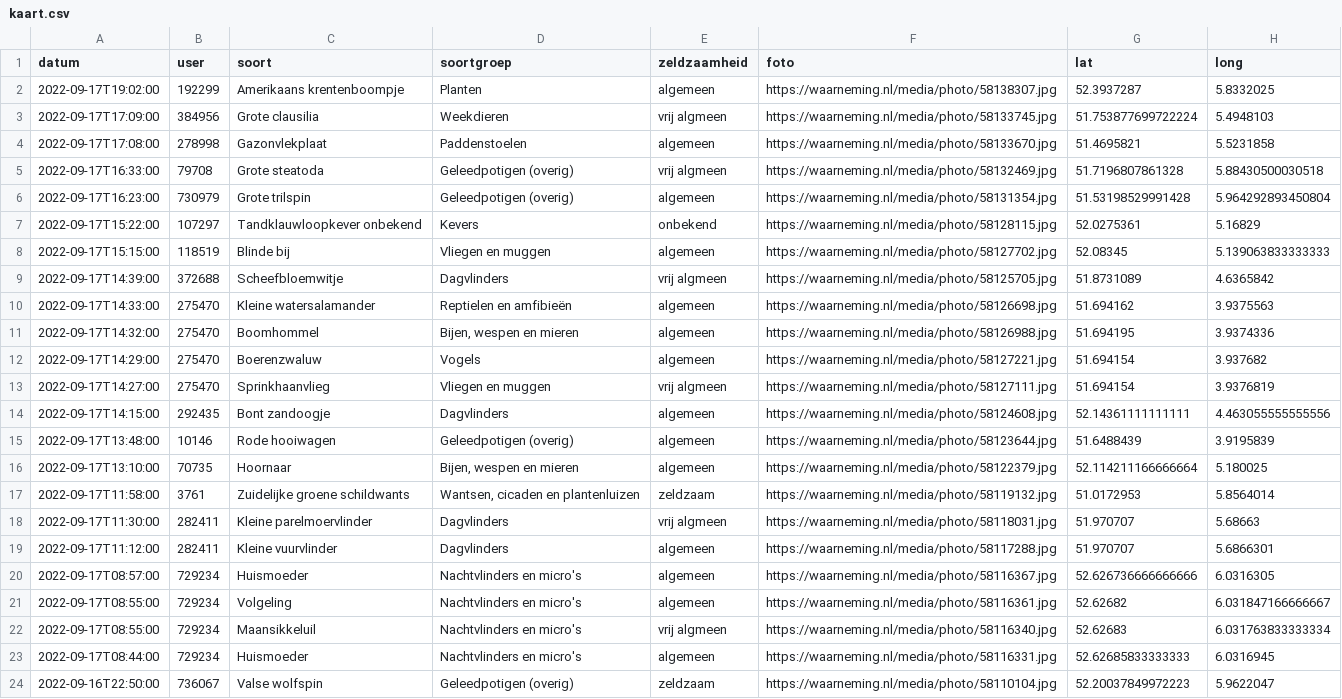
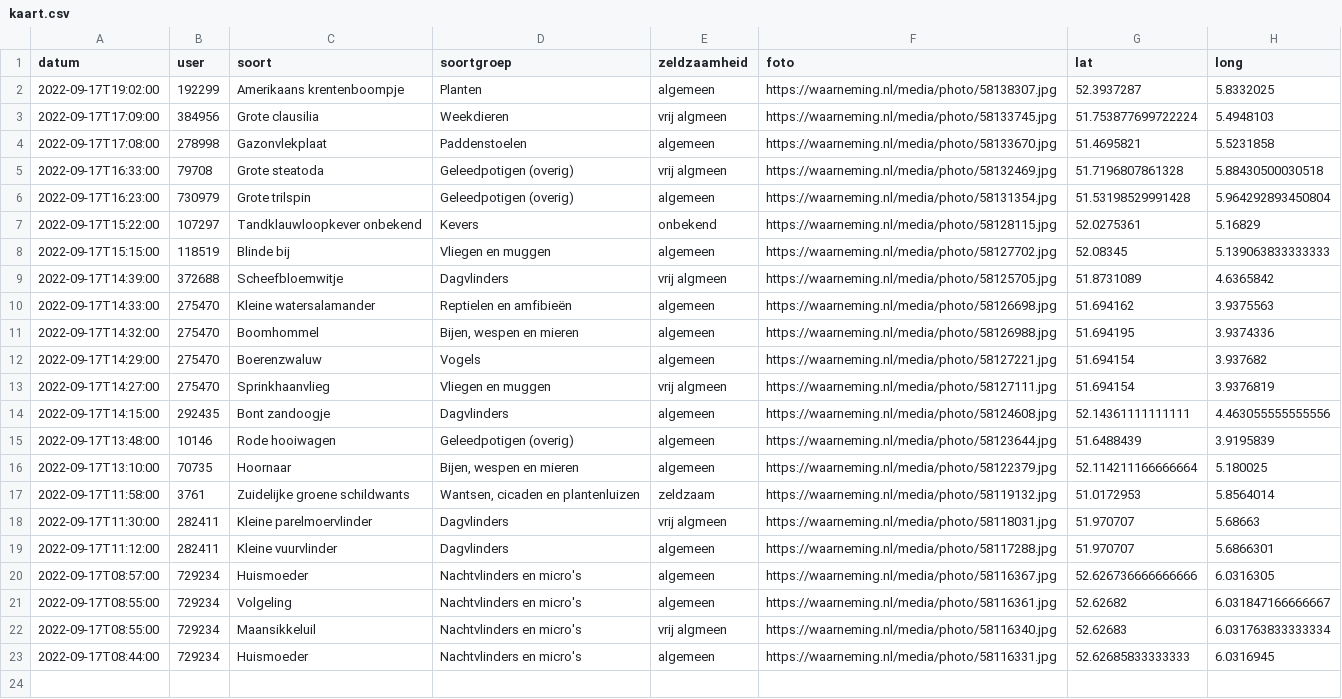
Before and after one commit to erikvangameren/dewildetuin, a CSV file: kaart.csv, drawn as a sheet.

```diff
--- a/kaart.csv
+++ b/kaart.csv
@@ -23,2 +23 @@
 "2022-09-17T08:44:00","729234","Huismoeder","Nachtvlinders en micro's","algemeen","https://waarneming.nl/media/photo/58116331.jpg","52.62685833333333","6.0316945",
-"2022-09-16T22:50:00","736067","Valse wolfspin","Geleedpotigen (overig)","zeldzaam","https://waarneming.nl/media/photo/58110104.jpg","52.20037849972223","5.9622047",
```
